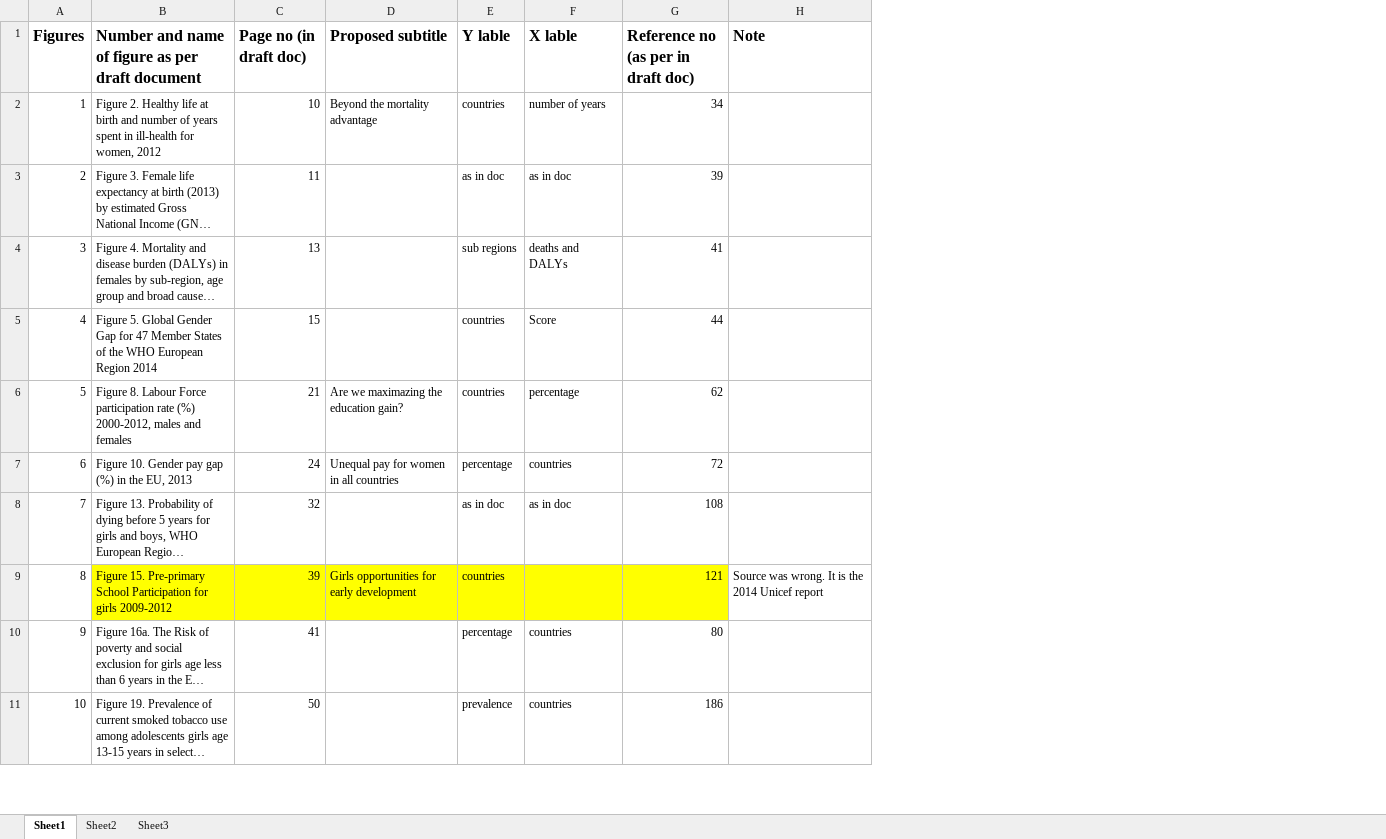
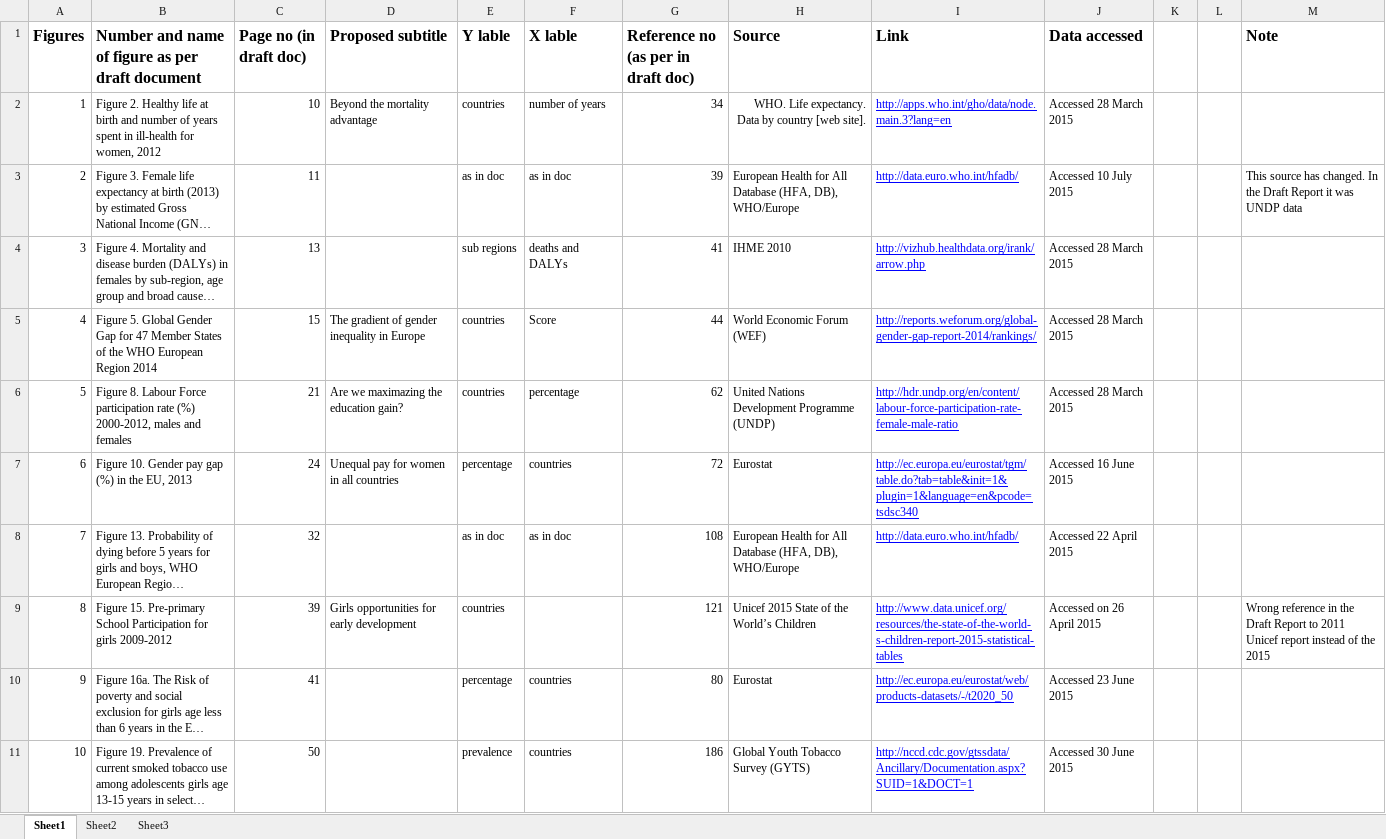
Before and after one commit to gauden/notebooks, an Excel workbook: vaw/data/list_of_tables_for_summary.xlsx, sheet Sheet1, drawn as a sheet; only a part is shown; long unchanged cells end in …; values as stored, in another font and other column widths than the file's, no borders; addresses are those after the commit; the diff covers the shown part only; the diff names each change by its address in the sheet, - before the commit and + after, or states it on an @@ line.

```diff
--- a/vaw/data/list_of_tables_for_summary.xlsx (sheet Sheet1)
+++ b/vaw/data/list_of_tables_for_summary.xlsx (sheet Sheet1)
+column H (Source), rows 2-11: WHO. Life expectancy. Data by country [web site]. | European Health for All Database (HFA, DB), WHO/Europe | IHME 2010 | World Economic Forum (WEF) | United Nations Development Programme (UNDP) | Eurostat | European Health for All Database (HFA, DB), WHO/Europe | Unicef 2015 State of the World’s Children | Eurostat | Global Youth Tobacco Survey (GYTS)
+column I (Link), rows 2-11: http://apps.who.int/gho/data/node.main.3?lang=en | http://data.euro.who.int/hfadb/ | http://vizhub.healthdata.org/irank/arrow.php | http://reports.weforum.org/global-gender-gap-report-2014/rankings/ | http://hdr.undp.org/en/content/labour-force-participation-rate-female-male-ratio | http://ec.europa.eu/eurostat/tgm/table.do?tab=table&init=1&plugin=1&language=en&pcode=tsdsc340 | http://data.euro.who.int/hfadb/ | http://www.data.unicef.org/resources/the-state-of-the-world-s-children-report-2015-statistical-tables | http://ec.europa.eu/eurostat/web/products-datasets/-/t2020_50 | http://nccd.cdc.gov/gtssdata/Ancillary/Documentation.aspx?SUID=1&DOCT=1
+column J (Data accessed), rows 2-11: Accessed 28 March 2015 | Accessed 10 July 2015 | Accessed 28 March 2015 | Accessed 28 March 2015 | Accessed 28 March 2015 | Accessed 16 June 2015 | Accessed 22 April 2015 | Accessed on 26 April 2015 | Accessed 23 June 2015 | Accessed 30 June 2015
+column K, empty
+column L, empty
-M3 (Note): (empty)
+M3 (Note): This source has changed. In the Draft Report it was UNDP data
-D5 (Proposed subtitle): (empty)
+D5 (Proposed subtitle): The gradient of gender inequality in Europe
-B9:G9 fill: #FFFF00
+B9:G9 fill: none
-M9 (Note): Source was wrong. It is the 2014 Unicef report
+M9 (Note): Wrong reference in the Draft Report to 2011 Unicef report instead of the 2015
```
Also changed, not shown: 2 removed rows, 6 edited cells and cell formats elsewhere in this sheet, 12 other files.
